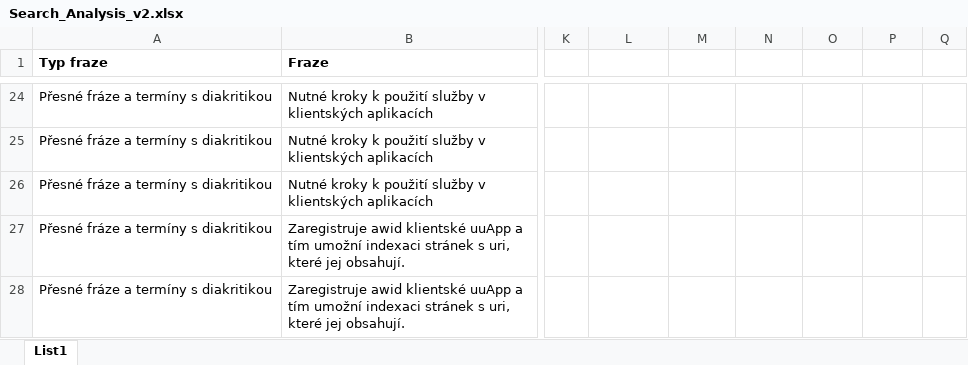
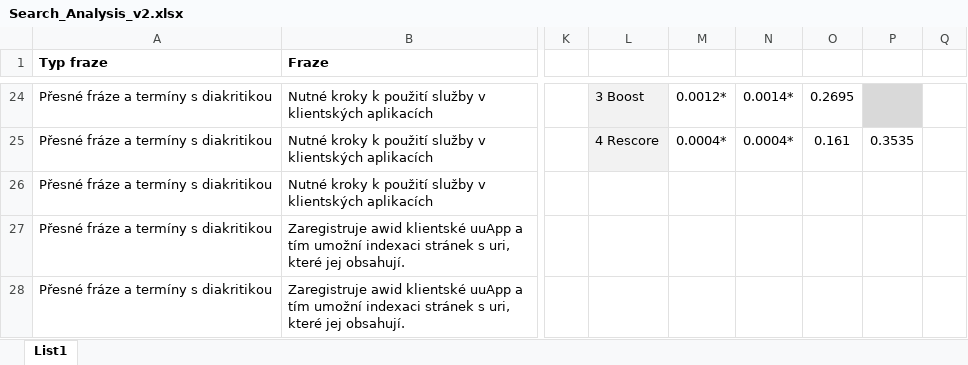
Before and after one commit to KratochvilLukas/FullTextSearch, an Excel workbook: Search_Analysis_v2.xlsx, sheet List1, drawn as a sheet; only a part is shown, gaps mark what is left out; values as stored, in another font and other column widths than the file's, no borders; the diff covers the shown part only; the diff names each change by its address in the sheet, - before the commit and + after, or states it on an @@ line.

```diff
--- a/Search_Analysis_v2.xlsx (sheet List1)
+++ b/Search_Analysis_v2.xlsx (sheet List1)
-L24:L25 fill: none
+L24:L25 fill: #F2F2F2
-L24: (empty)
+L24: 3 Boost
-M24: (empty)
+M24: 0.0012*
-N24: (empty)
+N24: 0.0014*
-O24: (empty)
+O24: 0.2695
-P24 fill: none
+P24 fill: #D9D9D9
-L25: (empty)
+L25: 4 Rescore
-M25: (empty)
+M25: 0.0004*
-N25: (empty)
+N25: 0.0004*
-O25: (empty)
+O25: 0.161
-P25: (empty)
+P25: 0.3535
```
Also changed, not shown: 25 edited cells and cell formats elsewhere in this sheet, Search_Analysis.xlsx, 4 other files.
